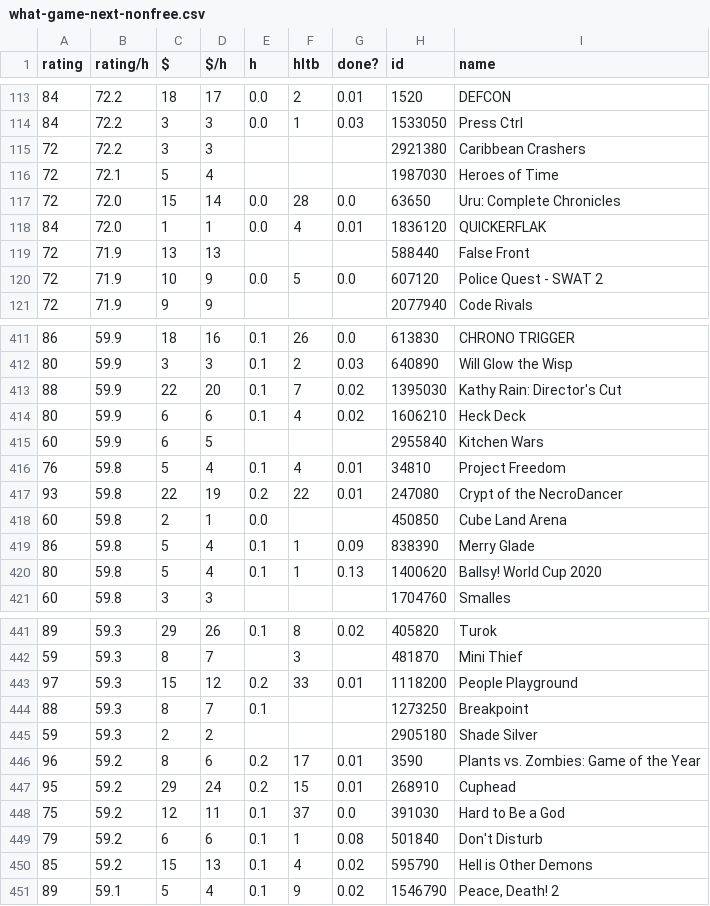
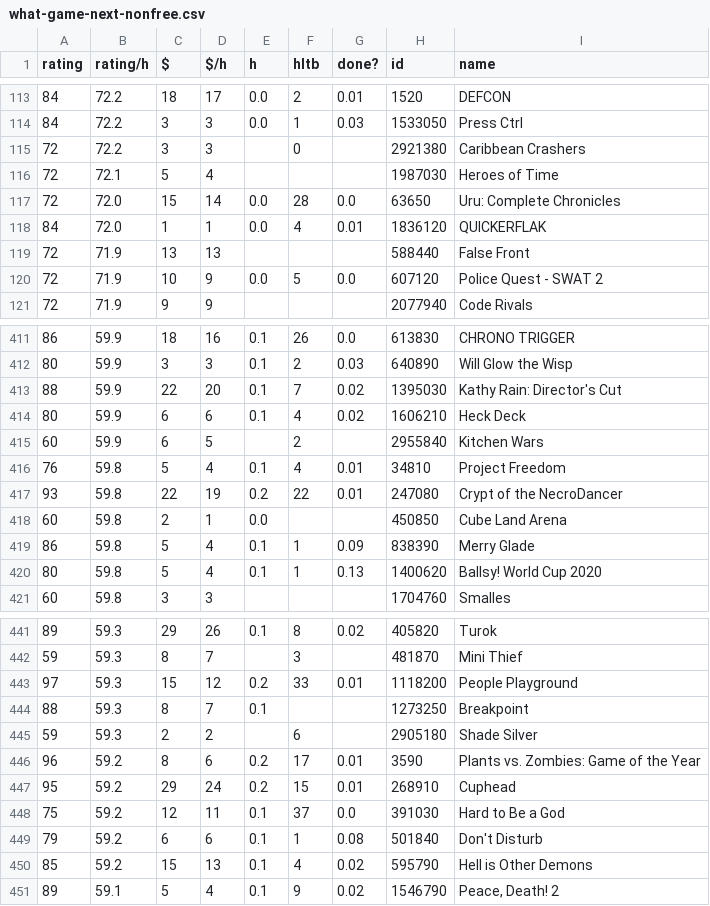
Before and after one commit to trentbuck/games, a CSV file: what-game-next-nonfree.csv, drawn as a sheet; only a part is shown, gaps mark what is left out; the diff covers the shown part only.

```diff
--- a/what-game-next-nonfree.csv
+++ b/what-game-next-nonfree.csv
@@ -114,3 +114,3 @@ rating,rating/h,$,$/h,h,hltb,done?,id,name
 84,72.2,3,3,0.0,1,0.03,1533050,"Press Ctrl"
-72,72.2,3,3,,,,2921380,"Caribbean Crashers"
+72,72.2,3,3,,0,,2921380,"Caribbean Crashers"
 72,72.1,5,4,,,,1987030,"Heroes of Time"
@@ -414,3 +414,3 @@ rating,rating/h,$,$/h,h,hltb,done?,id,name
 80,59.9,6,6,0.1,4,0.02,1606210,"Heck Deck"
-60,59.9,6,5,,,,2955840,"Kitchen Wars"
+60,59.9,6,5,,2,,2955840,"Kitchen Wars"
 76,59.8,5,4,0.1,4,0.01,34810,"Project Freedom"
@@ -444,3 +444,3 @@ rating,rating/h,$,$/h,h,hltb,done?,id,name
 88,59.3,8,7,0.1,,,1273250,Breakpoint
-59,59.3,2,2,,,,2905180,"Shade Silver"
+59,59.3,2,2,,6,,2905180,"Shade Silver"
 96,59.2,8,6,0.2,17,0.01,3590,"Plants vs. Zombies: Game of the Year"
```
Also changed, not shown: 10 edited cells elsewhere in this file, what-game-next.csv.
